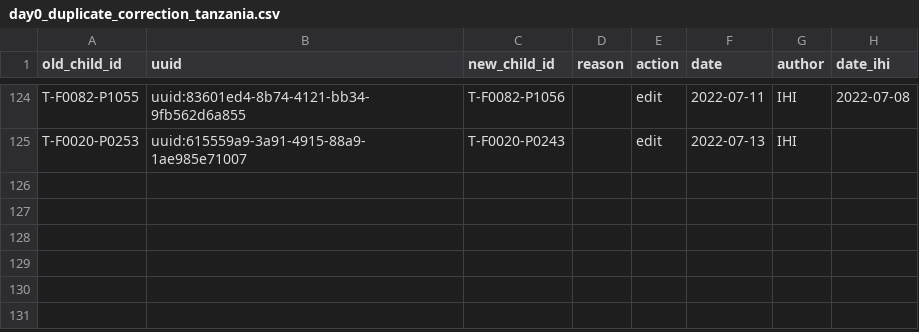
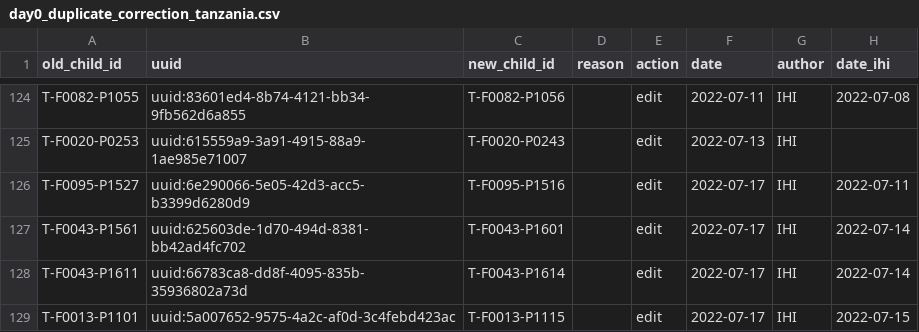
Before and after one commit to SwissTPH/timci, a CSV file: inst/extdata/cleaning/day0_duplicate_correction_tanzania.csv, drawn as a sheet; only a part is shown, gaps mark what is left out.

Commit message:
Update day0_duplicate_correction_tanzania.csv

```diff
--- a/inst/extdata/cleaning/day0_duplicate_correction_tanzania.csv
+++ b/inst/extdata/cleaning/day0_duplicate_correction_tanzania.csv
@@ -125 +125,5 @@ T-F0082-P1055,uuid:83601ed4-8b74-4121-bb34-9fb562d6a855,T-F0082-P1056,,edit,2022
 T-F0020-P0253,uuid:615559a9-3a91-4915-88a9-1ae985e71007,T-F0020-P0243,,edit,2022-07-13,IHI,
+T-F0095-P1527,uuid:6e290066-5e05-42d3-acc5-b3399d6280d9,T-F0095-P1516,,edit,2022-07-17,IHI,2022-07-11
+T-F0043-P1561,uuid:625603de-1d70-494d-8381-bb42ad4fc702,T-F0043-P1601,,edit,2022-07-17,IHI,2022-07-14
+T-F0043-P1611,uuid:66783ca8-dd8f-4095-835b-35936802a73d,T-F0043-P1614,,edit,2022-07-17,IHI,2022-07-14
+T-F0013-P1101,uuid:5a007652-9575-4a2c-af0d-3c4febd423ac,T-F0013-P1115,,edit,2022-07-17,IHI,2022-07-15
```
